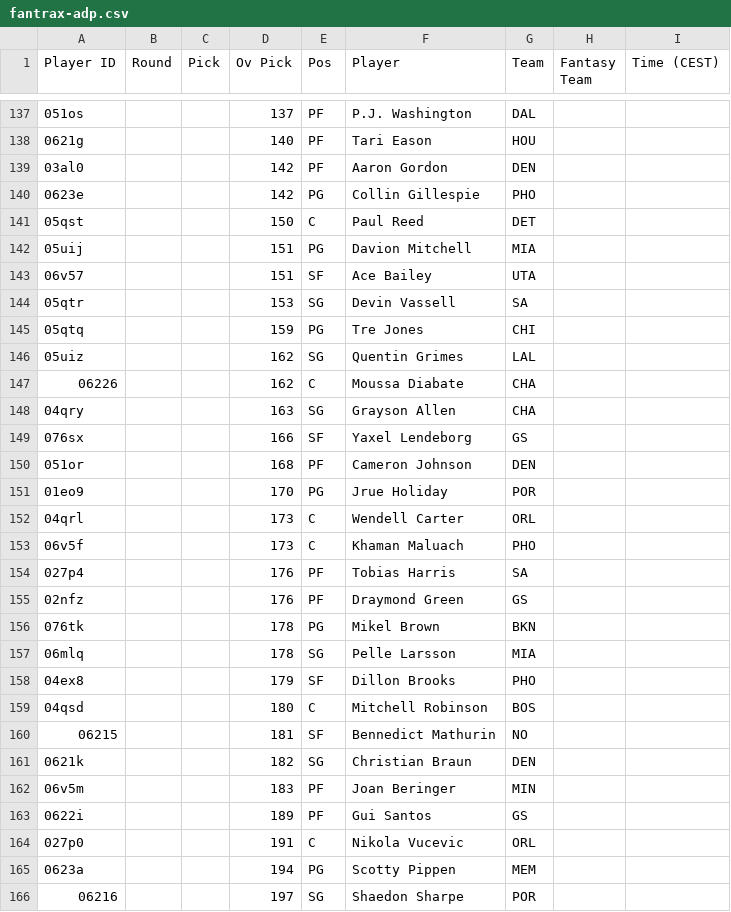
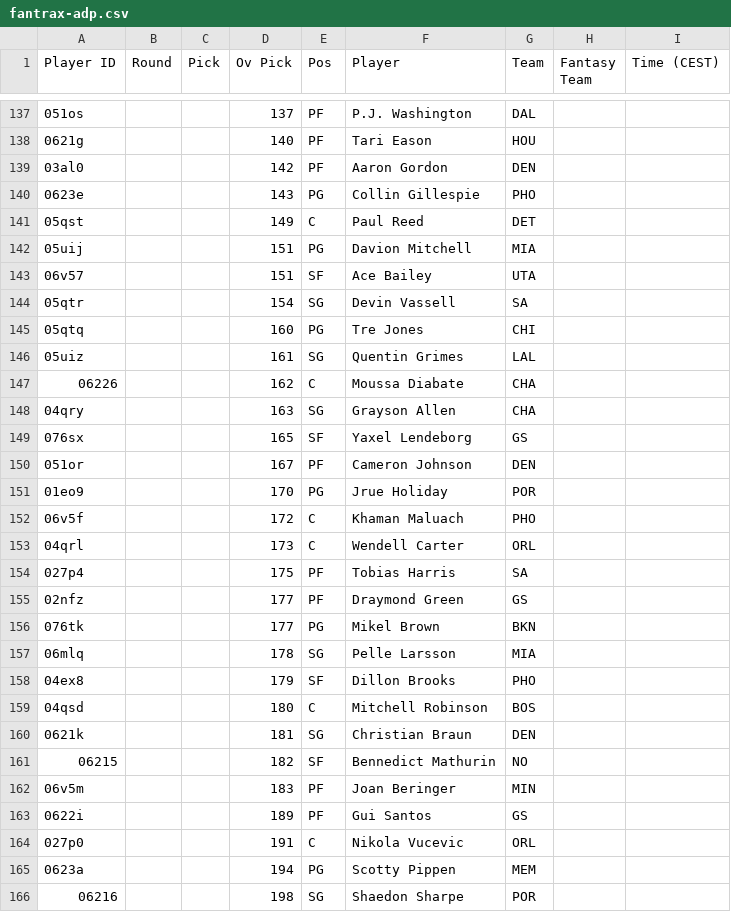
Before and after one commit to Pizzaratops/Taco-Tuesday-HQ, a CSV file: projections/data/fantrax-adp.csv, drawn as a sheet; only a part is shown, gaps mark what is left out; the diff covers the shown part only.

```diff
--- a/projections/data/fantrax-adp.csv
+++ b/projections/data/fantrax-adp.csv
@@ -139,19 +139,19 @@
 "03al0","","","142","PF","Aaron Gordon","DEN","",""
-"0623e","","","142","PG","Collin Gillespie","PHO","",""
-"05qst","","","150","C","Paul Reed","DET","",""
+"0623e","","","143","PG","Collin Gillespie","PHO","",""
+"05qst","","","149","C","Paul Reed","DET","",""
 "05uij","","","151","PG","Davion Mitchell","MIA","",""
 "06v57","","","151","SF","Ace Bailey","UTA","",""
-"05qtr","","","153","SG","Devin Vassell","SA","",""
-"05qtq","","","159","PG","Tre Jones","CHI","",""
-"05uiz","","","162","SG","Quentin Grimes","LAL","",""
+"05qtr","","","154","SG","Devin Vassell","SA","",""
+"05qtq","","","160","PG","Tre Jones","CHI","",""
+"05uiz","","","161","SG","Quentin Grimes","LAL","",""
 "06226","","","162","C","Moussa Diabate","CHA","",""
 "04qry","","","163","SG","Grayson Allen","CHA","",""
-"076sx","","","166","SF","Yaxel Lendeborg","GS","",""
-"051or","","","168","PF","Cameron Johnson","DEN","",""
+"076sx","","","165","SF","Yaxel Lendeborg","GS","",""
+"051or","","","167","PF","Cameron Johnson","DEN","",""
 "01eo9","","","170","PG","Jrue Holiday","POR","",""
+"06v5f","","","172","C","Khaman Maluach","PHO","",""
 "04qrl","","","173","C","Wendell Carter","ORL","",""
-"06v5f","","","173","C","Khaman Maluach","PHO","",""
-"027p4","","","176","PF","Tobias Harris","SA","",""
-"02nfz","","","176","PF","Draymond Green","GS","",""
-"076tk","","","178","PG","Mikel Brown","BKN","",""
+"027p4","","","175","PF","Tobias Harris","SA","",""
+"02nfz","","","177","PF","Draymond Green","GS","",""
+"076tk","","","177","PG","Mikel Brown","BKN","",""
 "06mlq","","","178","SG","Pelle Larsson","MIA","",""
@@ -159,4 +159,4 @@
 "04qsd","","","180","C","Mitchell Robinson","BOS","",""
-"06215","","","181","SF","Bennedict Mathurin","NO","",""
-"0621k","","","182","SG","Christian Braun","DEN","",""
+"0621k","","","181","SG","Christian Braun","DEN","",""
+"06215","","","182","SF","Bennedict Mathurin","NO","",""
 "06v5m","","","183","PF","Joan Beringer","MIN","",""
@@ -165,2 +165,2 @@
 "0623a","","","194","PG","Scotty Pippen","MEM","",""
-"06216","","","197","SG","Shaedon Sharpe","POR","",""
+"06216","","","198","SG","Shaedon Sharpe","POR","",""
```
Also changed, not shown: 8 added rows, 8 removed rows, 29 moved rows and 20 edited cells elsewhere in this file, 1 other file.
